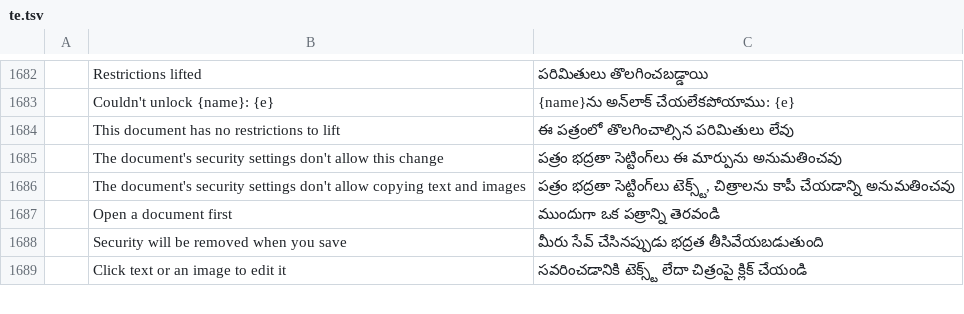
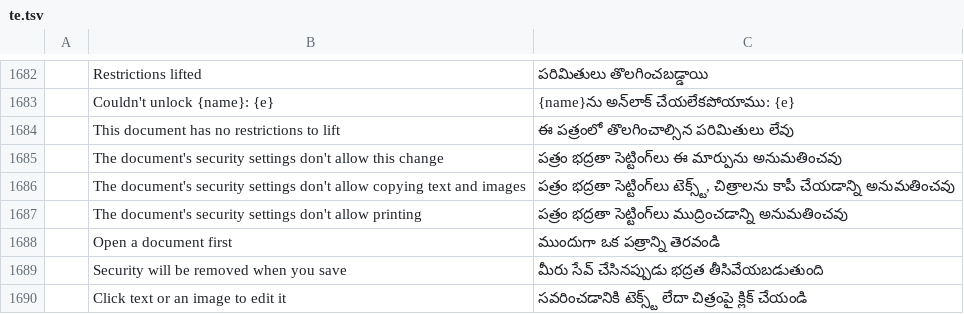
Before and after one commit to 0xPyAI/pdfcraft, a TSV file: crates/ui-egui/src/i18n/te.tsv, drawn as a sheet; only a part is shown, gaps mark what is left out; the diff names each change by its address in the sheet, - before the commit and + after, or states it on an @@ line.

Commit message:
fix(print): disable Print on documents whose security forbids printing (part of #2669)

```diff
--- a/crates/ui-egui/src/i18n/te.tsv
+++ b/crates/ui-egui/src/i18n/te.tsv
+row 1687:  | The document's security settings don't allow printing | పత్రం భద్రతా సెట్టింగ్‌లు ముద్రించడాన్ని అనుమతించవు
```
Also changed, not shown: crates/ui-egui/src/i18n/bg.tsv, crates/ui-egui/src/i18n/el.tsv, 27 other files.
